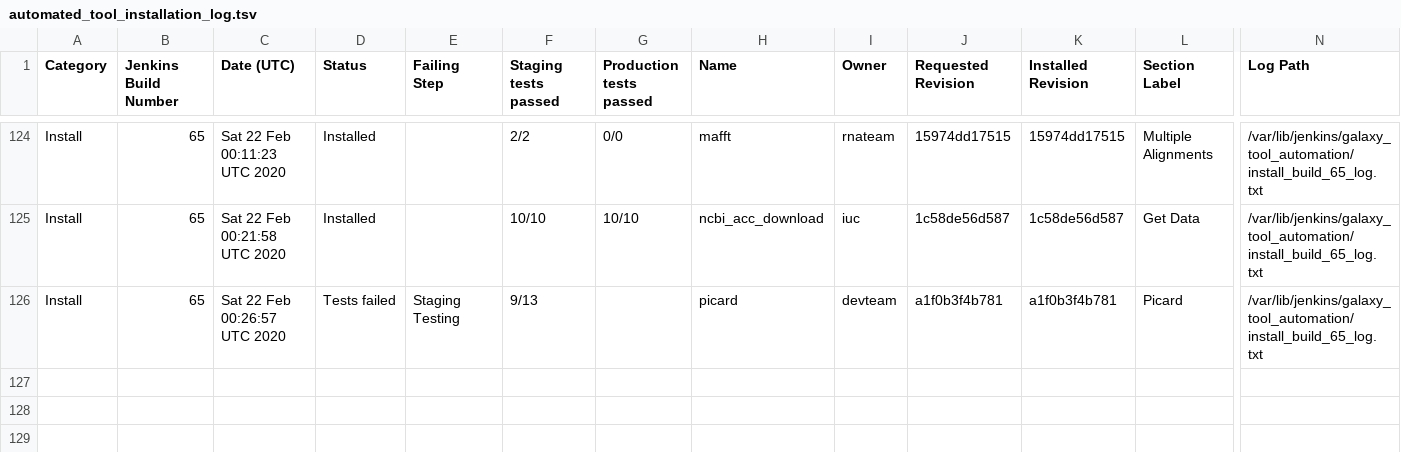
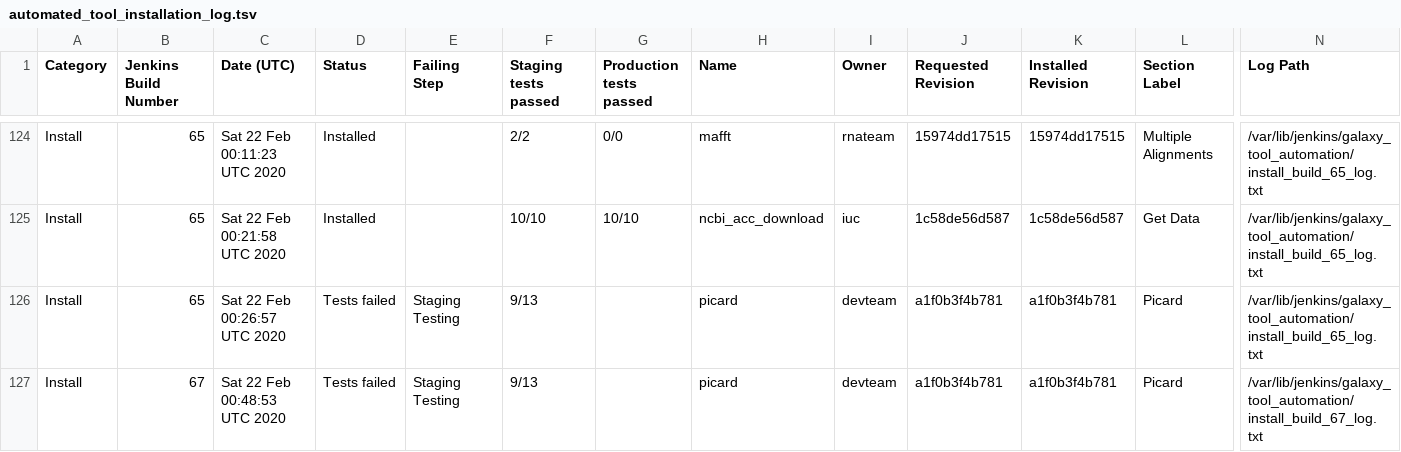
Before and after one commit to usegalaxy-au/usegalaxy-au-tools, a TSV file: automated_tool_installation_log.tsv, drawn as a sheet; only a part is shown, gaps mark what is left out; rows hold the shown columns only; the diff names each change by its address in the sheet, - before the commit and + after, or states it on an @@ line.

Commit message:
Jenkins build 67.

```diff
--- a/automated_tool_installation_log.tsv
+++ b/automated_tool_installation_log.tsv
+row 127: Install | 67 | Sat 22 Feb 00:48:53 UTC 2020 | Tests failed | Staging Testing | 9/13 |  | picard | devteam | a1f0b3f4b781 | a1f0b3f4b781 | Picard | /var/lib/jenkins/galaxy_tool_automation/install_build_67_log.txt
```
Also changed, not shown: 1 other file.
